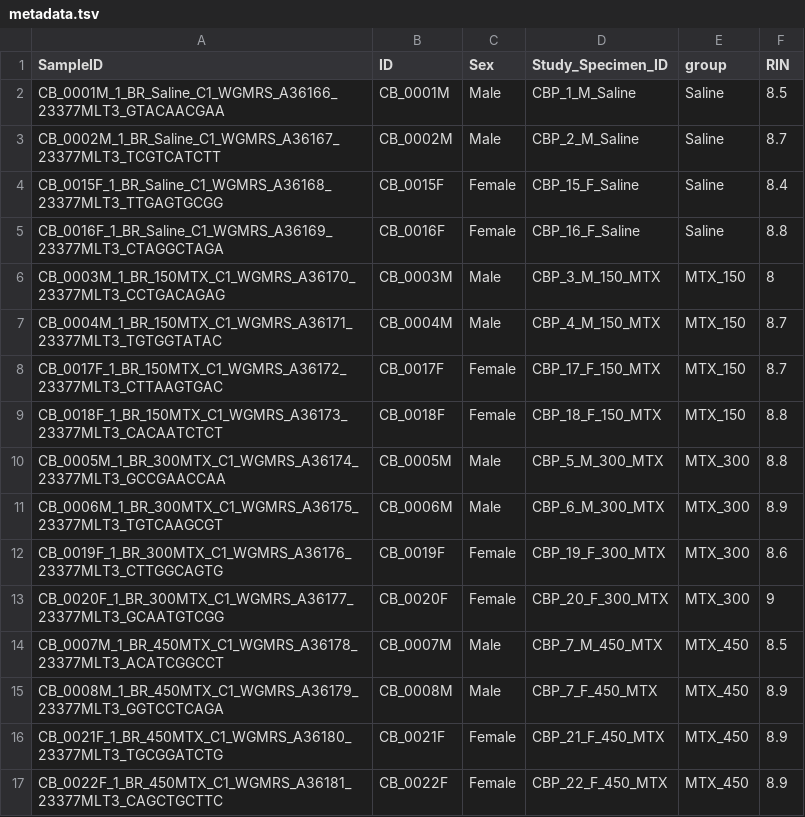
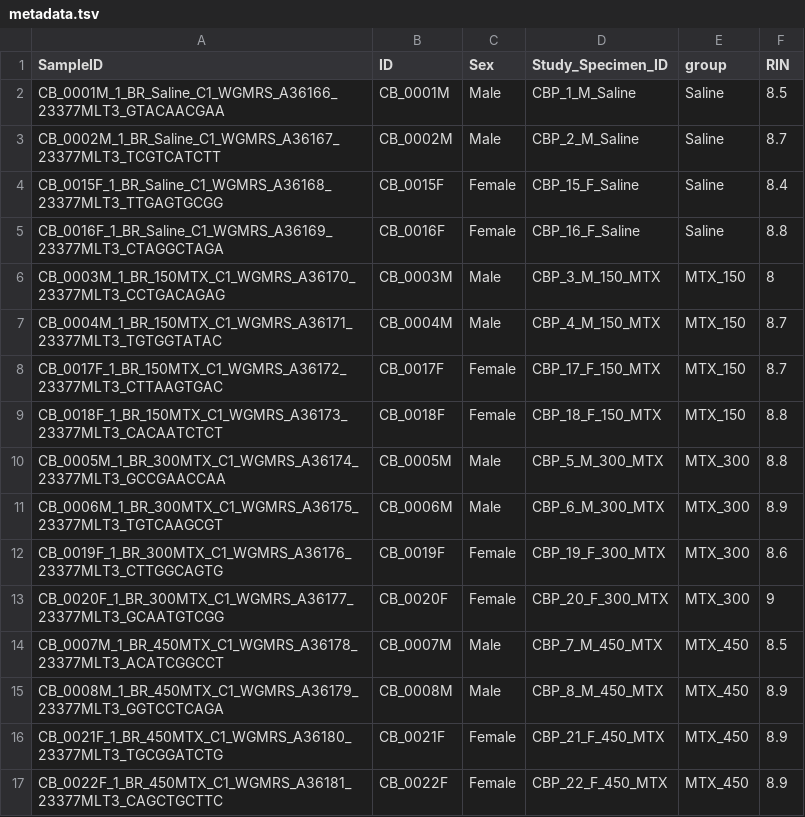
Before and after one commit to olneykimberly/chemobrain, a TSV file: metadata.tsv, drawn as a sheet.

Commit message:
update metadata

```diff
--- a/metadata.tsv
+++ b/metadata.tsv
@@ -14,3 +14,3 @@ CB_0020F_1_BR_300MTX_C1_WGMRS_A36177_23377MLT3_GCAATGTCGG	CB_0020F	Female	CBP_20
 CB_0007M_1_BR_450MTX_C1_WGMRS_A36178_23377MLT3_ACATCGGCCT	CB_0007M	Male	CBP_7_M_450_MTX	MTX_450	8.5
-CB_0008M_1_BR_450MTX_C1_WGMRS_A36179_23377MLT3_GGTCCTCAGA	CB_0008M	Male	CBP_7_F_450_MTX	MTX_450	8.9
+CB_0008M_1_BR_450MTX_C1_WGMRS_A36179_23377MLT3_GGTCCTCAGA	CB_0008M	Male	CBP_8_M_450_MTX	MTX_450	8.9
 CB_0021F_1_BR_450MTX_C1_WGMRS_A36180_23377MLT3_TGCGGATCTG	CB_0021F	Female	CBP_21_F_450_MTX	MTX_450	8.9
```
